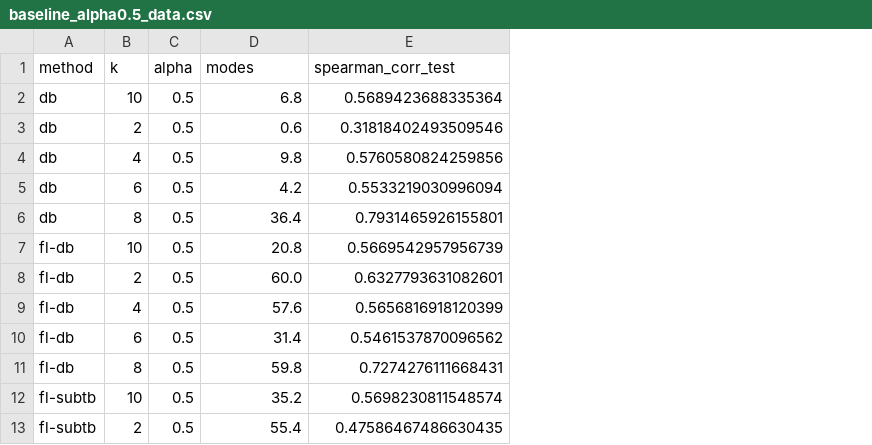
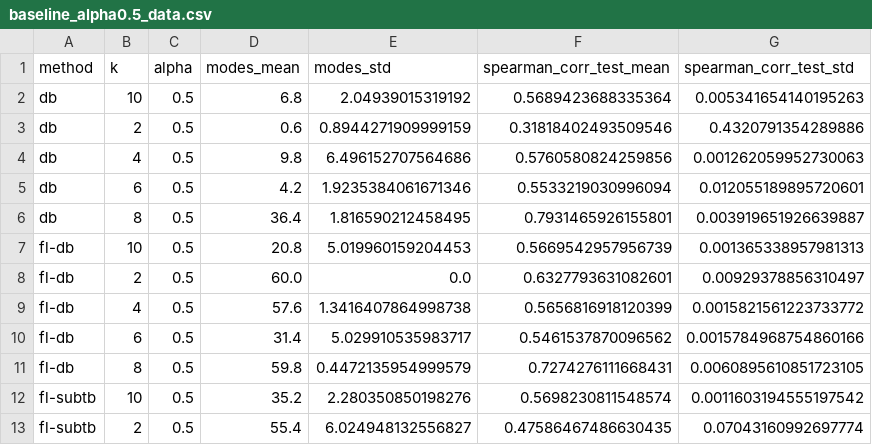
Before and after one commit to DAntyNoel/aGFN, a CSV file: 2-bit/side_product/baseline_alpha0.5_data.csv, drawn as a sheet; only a part is shown; addresses are those after the commit; the diff names each change by its address in the sheet, - before the commit and + after, or states it on an @@ line.

```diff
--- a/2-bit/side_product/baseline_alpha0.5_data.csv
+++ b/2-bit/side_product/baseline_alpha0.5_data.csv
+column E (modes_std), rows 2-13: 2.04939015319192 | 0.8944271909999159 | 6.496152707564686 | 1.9235384061671346 | 1.816590212458495 | 5.019960159204453 | 0.0 | 1.3416407864998738 | 5.029910535983717 | 0.4472135954999579 | 2.280350850198276 | 6.024948132556827
+column G (spearman_corr_test_std), rows 2-13: 0.005341654140195263 | 0.4320791354289886 | 0.001262059952730063 | 0.012055189895720601 | 0.003919651926639887 | 0.001365338957981313 | 0.00929378856310497 | 0.0015821561223733772 | 0.0015784968754860166 | 0.0060895610851723105 | 0.0011603194555197542 | 0.07043160992697774
-D1: modes
+D1: modes_mean
-F1: spearman_corr_test
+F1: spearman_corr_test_mean
```
Also changed, not shown: 2-bit/results/data.csv, 2-bit/side_product/best_alpha_data.csv, 1 other file.
